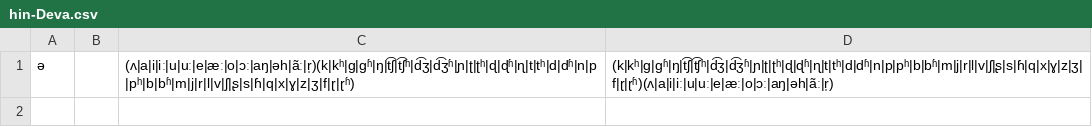
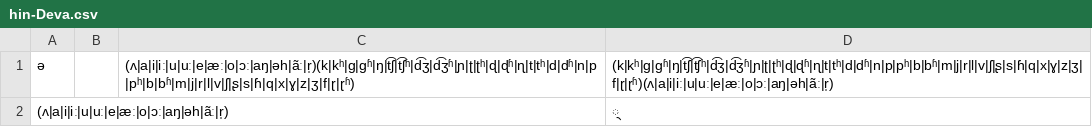
Before and after one commit to dmort27/epitran, a CSV file: epitran/data/post/hin-Deva.csv, drawn as a sheet; the diff names each change by its address in the sheet, - before the commit and + after, or states it on an @@ line.

```diff
--- a/epitran/data/post/hin-Deva.csv
+++ b/epitran/data/post/hin-Deva.csv
+row 2: (ʌ|a|i|iː|u|uː|e|æː|o|ɔː|aŋ|əh|ãː|r̩) |  |  | ्
```
Also changed, not shown: 1 other file.
